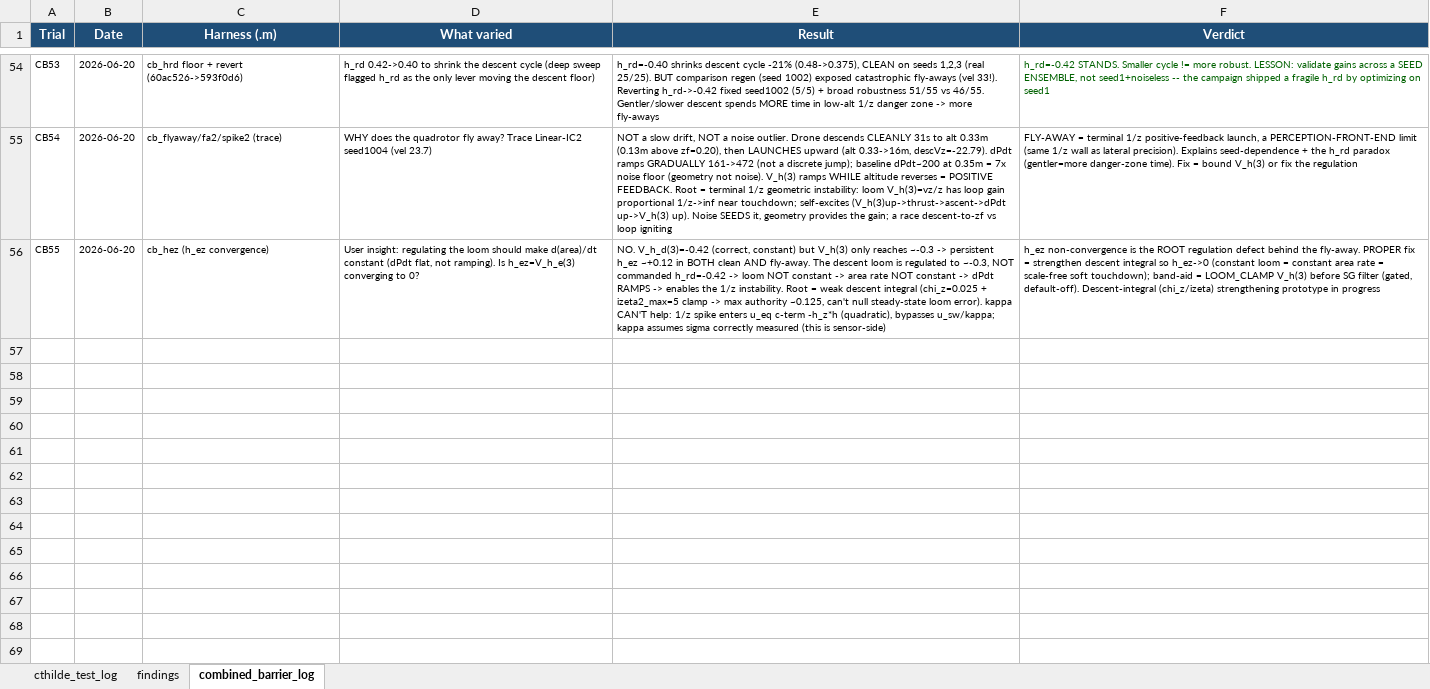
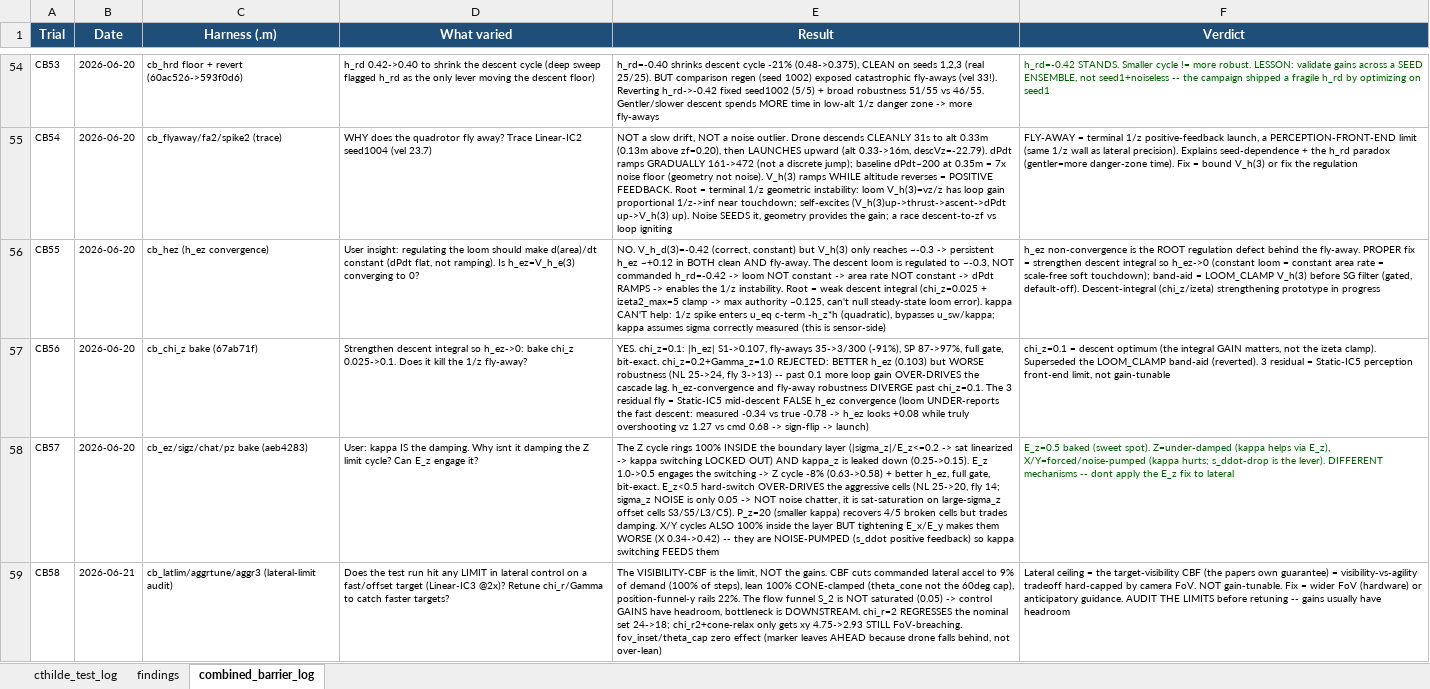
Before and after one commit to Shu6hamSingha1/Soft-Precise-Landing, an Excel workbook: MATLAB/test_data/MATLAB_test_record.xlsx, sheet combined_barrier_log, drawn as a sheet; only a part is shown, gaps mark what is left out; values as stored, in another font and other column widths than the file's, no borders; the diff covers the shown part only; the diff names each change by its address in the sheet, - before the commit and + after, or states it on an @@ line.

```diff
--- a/MATLAB/test_data/MATLAB_test_record.xlsx (sheet combined_barrier_log)
+++ b/MATLAB/test_data/MATLAB_test_record.xlsx (sheet combined_barrier_log)
+row 57: CB56 | 2026-06-20 | cb_chi_z bake (67ab71f) | Strengthen descent integral so h_ez->0: bake chi_z 0.025->0.1. Does it kill the 1/z fly-away? | YES. chi_z=0.1: |h_ez| S1->0.107, fly-aways 35->3/300 (-91%), SP 87->97%, full gate, bit-exact. chi_z=0.2+Gamma_z=1.0 REJECTED: BETTER h_ez (0.103) but WORSE robustness (NL 25->24, fly 3->13) -- past 0.1 more loop gain OVER-DRIVES the cascade lag. h_ez-convergence and fly-away robustness DIVERGE past chi_z=0.1. The 3 residual fly = Static-IC5 mid-descent FALSE h_ez convergence (loom UNDER-reports the fast descent: measured -0.34 vs true -0.78 -> h_ez looks +0.08 while truly overshooting vz 1.27 vs cmd 0.68 -> sign-flip -> launch) | chi_z=0.1 = descent optimum (the integral GAIN matters, not the izeta clamp). Superseded the LOOM_CLAMP band-aid (reverted). 3 residual = Static-IC5 perception front-end limit, not gain-tunable
+row 58: CB57 | 2026-06-20 | cb_ez/sigz/chat/pz bake (aeb4283) | User: kappa IS the damping. Why isnt it damping the Z limit cycle? Can E_z engage it? | The Z cycle rings 100% INSIDE the boundary layer (|sigma_z|/E_z<=0.2 -> sat linearized -> kappa switching LOCKED OUT) AND kappa_z is leaked down (0.25->0.15). E_z 1.0->0.5 engages the switching -> Z cycle -8% (0.63->0.58) + better h_ez, full gate, bit-exact. E_z<0.5 hard-switch OVER-DRIVES the aggressive cells (NL 25->20, fly 14; sigma_z NOISE is only 0.05 -> NOT noise chatter, it is sat-saturation on large-sigma_z offset cells S3/S5/L3/C5). P_z=20 (smaller kappa) recovers 4/5 broken cells but trades damping. X/Y cycles ALSO 100% inside the layer BUT tightening E_x/E_y makes them WORSE (X 0.34->0.42) -- they are NOISE-PUMPED (s_ddot positive feedback) so kappa switching FEEDS them | E_z=0.5 baked (sweet spot). Z=under-damped (kappa helps via E_z), X/Y=forced/noise-pumped (kappa hurts; s_ddot-drop is the lever). DIFFERENT mechanisms -- dont apply the E_z fix to lateral
+row 59: CB58 | 2026-06-21 | cb_latlim/aggrtune/aggr3 (lateral-limit audit) | Does the test run hit any LIMIT in lateral control on a fast/offset target (Linear-IC3 @2x)? Retune chi_r/Gamma to catch faster targets? | The VISIBILITY-CBF is the limit, NOT the gains. CBF cuts commanded lateral accel to 9% of demand (100% of steps), lean 100% CONE-clamped (theta_cone not the 60deg cap), position-funnel-y rails 22%. The flow funnel S_2 is NOT saturated (0.05) -> control GAINS have headroom, bottleneck is DOWNSTREAM. chi_r=2 REGRESSES the nominal set 24->18; chi_r2+cone-relax only gets xy 4.75->2.93 STILL FoV-breaching. fov_inset/theta_cap zero effect (marker leaves AHEAD because drone falls behind, not over-lean) | Lateral ceiling = the target-visibility CBF (the papers own guarantee) = visibility-vs-agility tradeoff hard-capped by camera FoV. NOT gain-tunable. Fix = wider FoV (hardware) or anticipatory guidance. AUDIT THE LIMITS before retuning -- gains usually have headroom
```
Also changed, not shown: 2 added rows elsewhere in this sheet, 8 other files.
